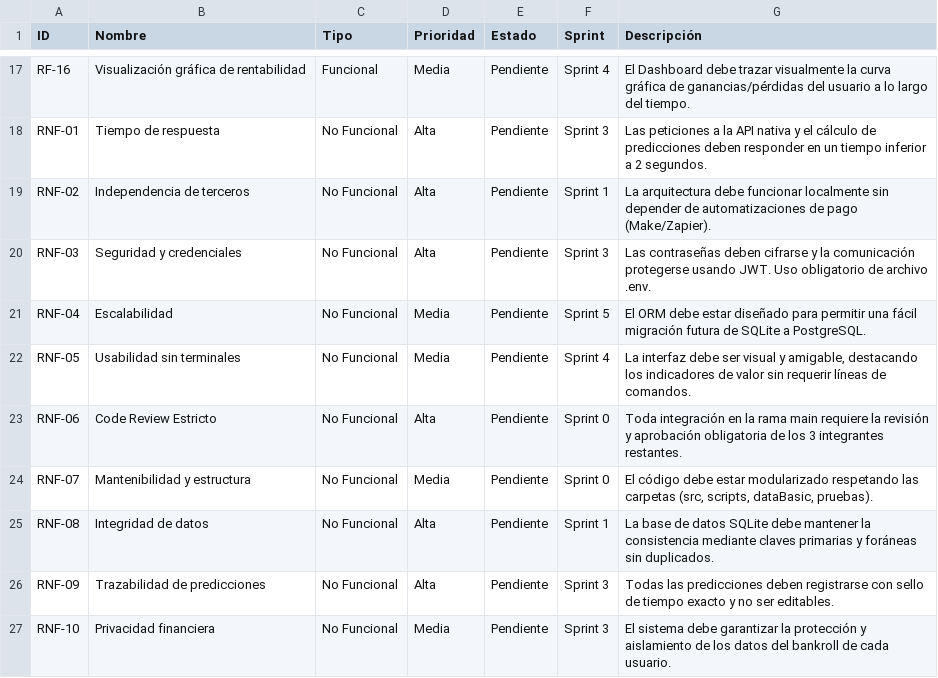
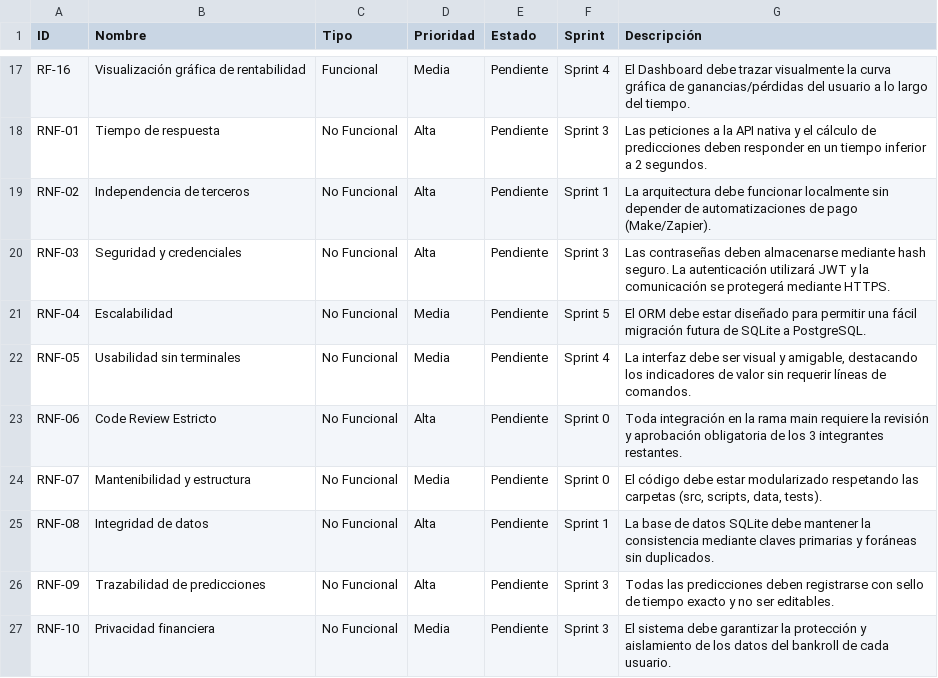
Before and after one commit to UPC-DEVS/Kellytix, a CSV file: docs/02-requirements/requirements.csv, drawn as a sheet; only a part is shown, gaps mark what is left out; the diff names each change by its address in the sheet, - before the commit and + after, or states it on an @@ line.

Commit message:
docs(requirements): clarify security terminology and project structure

```diff
--- a/docs/02-requirements/requirements.csv
+++ b/docs/02-requirements/requirements.csv
-G20 (Descripción): …contraseñas deben cifrarse y la comunicación protegerse usando JWT. Uso obligatorio de archivo .env.
+G20 (Descripción): …contraseñas deben almacenarse mediante hash seguro. La autenticación utilizará JWT y la comunicación se protegerá mediante HTTPS.
-G24 (Descripción): …(src, scripts, dataBasic, pruebas).
+G24 (Descripción): …(src, scripts, data, tests).
```
Also changed, not shown: docs/04-database/usuarios.csv.
